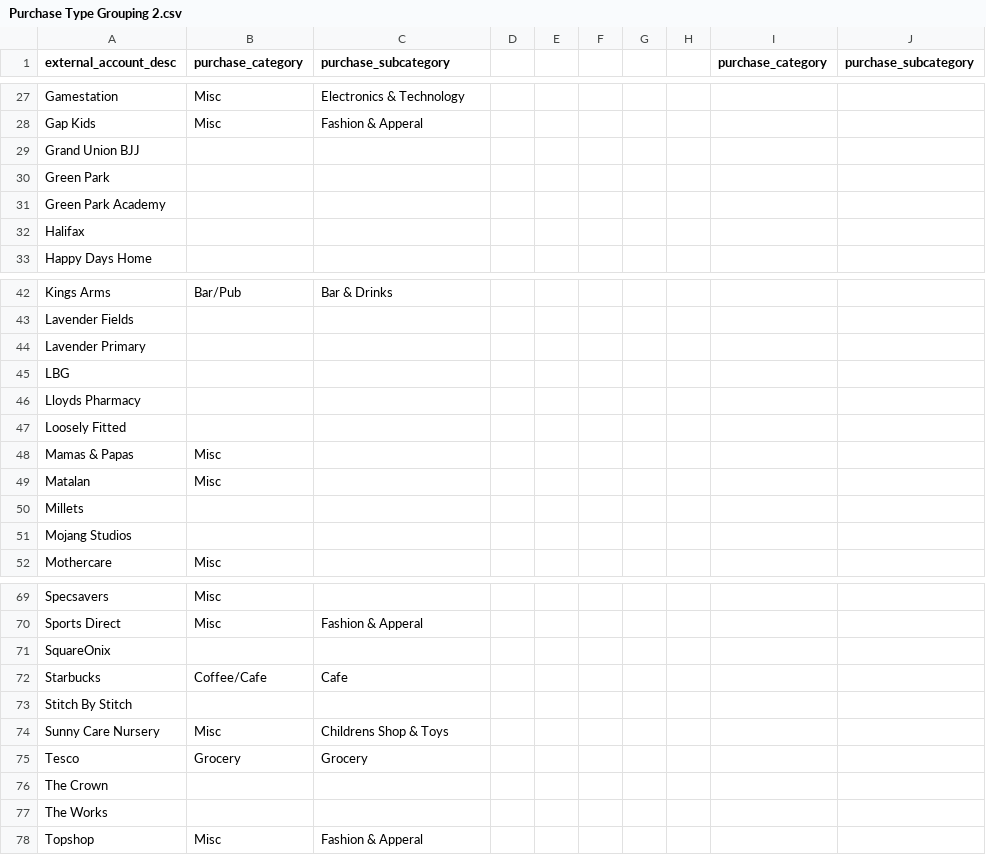
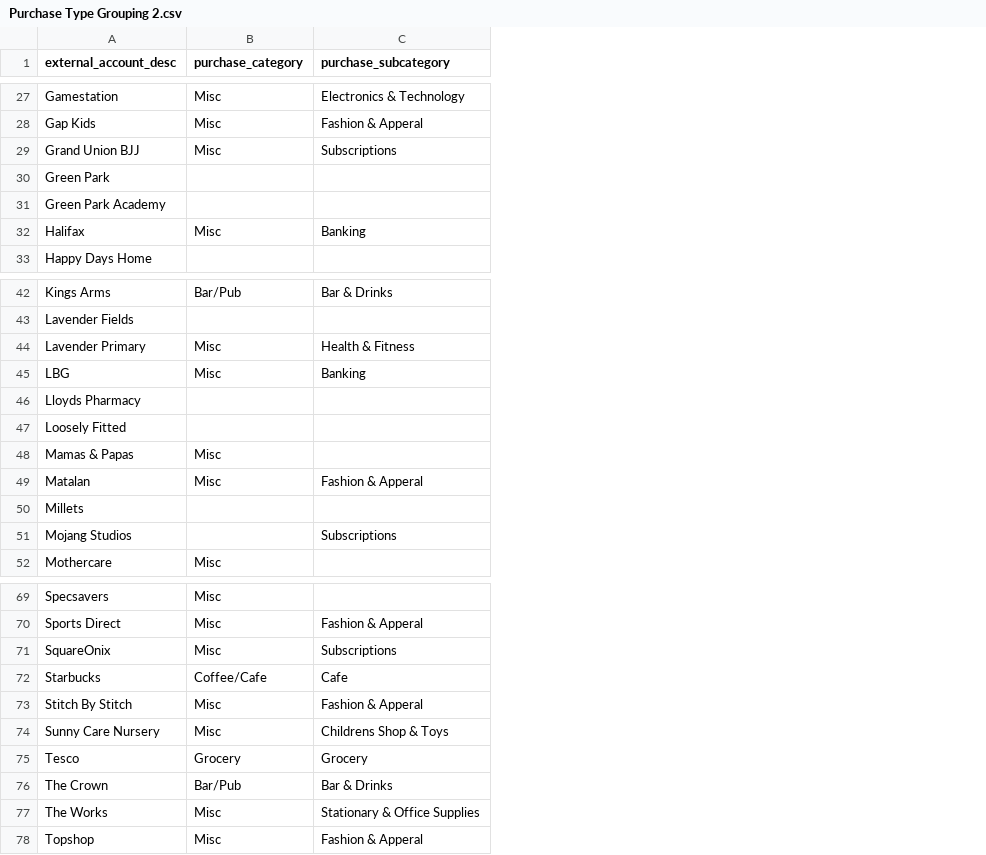
Before and after one commit to UoB-DSMP-2023-24/dsmp-2024-groupol3, a CSV file: Purchase Type Grouping 2.csv, drawn as a sheet; only a part is shown, gaps mark what is left out; the diff covers the shown part only; the diff names each change by its address in the sheet, - before the commit and + after, or states it on an @@ line.

```diff
--- a/Purchase Type Grouping 2.csv
+++ b/Purchase Type Grouping 2.csv
-column D, empty
-column E, empty
-column F, empty
-column G, empty
-column H, empty
-column I (purchase_category), empty
-column J (purchase_subcategory), empty
-B29 (purchase_category): (empty)
+B29 (purchase_category): Misc
-C29 (purchase_subcategory): (empty)
+C29 (purchase_subcategory): Subscriptions
-B32 (purchase_category): (empty)
+B32 (purchase_category): Misc
-C32 (purchase_subcategory): (empty)
+C32 (purchase_subcategory): Banking
-B44:B45 (purchase_category): (empty)
+B44:B45 (purchase_category): Misc
-C44 (purchase_subcategory): (empty)
+C44 (purchase_subcategory): Health & Fitness
-C45 (purchase_subcategory): (empty)
+C45 (purchase_subcategory): Banking
-C49 (purchase_subcategory): (empty)
+C49 (purchase_subcategory): Fashion & Apperal
-C51 (purchase_subcategory): (empty)
+C51 (purchase_subcategory): Subscriptions
-B71 (purchase_category): (empty)
+B71 (purchase_category): Misc
-C71 (purchase_subcategory): (empty)
+C71 (purchase_subcategory): Subscriptions
-B73 (purchase_category): (empty)
+B73 (purchase_category): Misc
-C73 (purchase_subcategory): (empty)
+C73 (purchase_subcategory): Fashion & Apperal
-B76 (purchase_category): (empty)
+B76 (purchase_category): Bar/Pub
-C76 (purchase_subcategory): (empty)
+C76 (purchase_subcategory): Bar & Drinks
-B77 (purchase_category): (empty)
+B77 (purchase_category): Misc
-C77 (purchase_subcategory): (empty)
+C77 (purchase_subcategory): Stationary & Office Supplies
```
Also changed, not shown: 24 edited cells elsewhere in this file.
